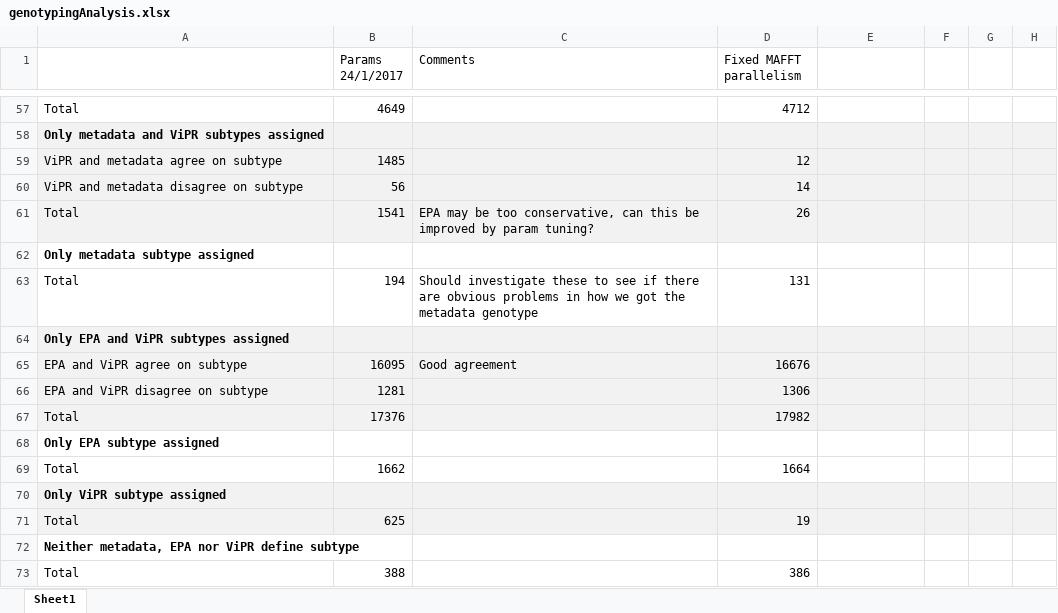
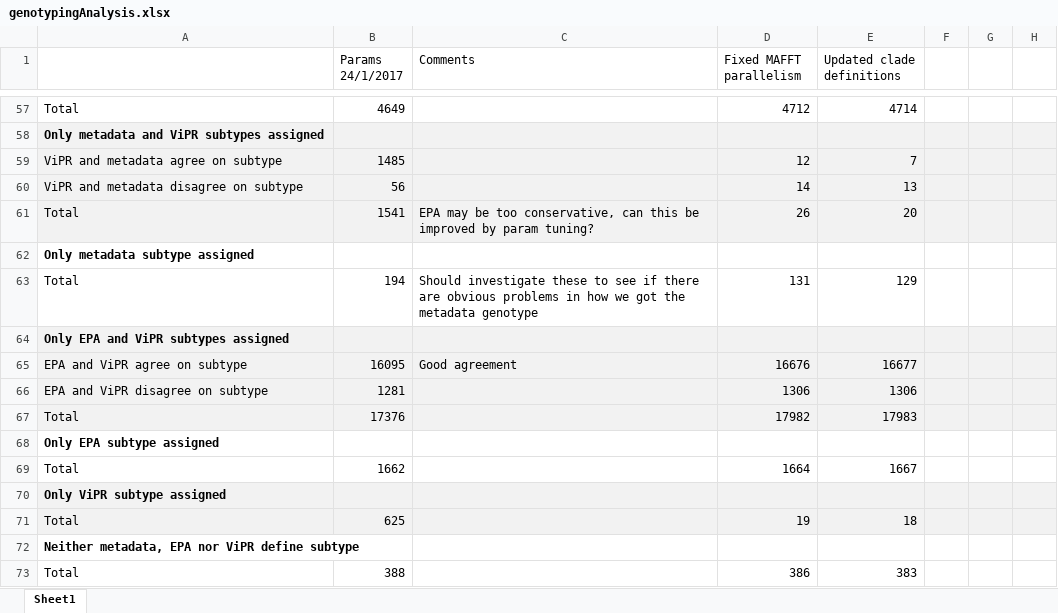
Before and after one commit to giffordlabcvr/HCV-GLUE, an Excel workbook: tabular/genotypingAnalysis.xlsx, sheet Sheet1, drawn as a sheet; only a part is shown, gaps mark what is left out; values as stored, in another font and other column widths than the file's, no borders; the diff covers the shown part only; the diff names each change by its address in the sheet, - before the commit and + after, or states it on an @@ line.

```diff
--- a/tabular/genotypingAnalysis.xlsx (sheet Sheet1)
+++ b/tabular/genotypingAnalysis.xlsx (sheet Sheet1)
-E1: (empty)
+E1: Updated clade definitions
-E57 (Updated clade definitions): (empty)
+E57 (Updated clade definitions): 4714
-E59 (Updated clade definitions): (empty)
+E59 (Updated clade definitions): 7
-E60 (Updated clade definitions): (empty)
+E60 (Updated clade definitions): 13
-E61 (Updated clade definitions): (empty)
+E61 (Updated clade definitions): 20
-E63 (Updated clade definitions): (empty)
+E63 (Updated clade definitions): 129
-E65 (Updated clade definitions): (empty)
+E65 (Updated clade definitions): 16677
-E66 (Updated clade definitions): (empty)
+E66 (Updated clade definitions): 1306
-E67 (Updated clade definitions): (empty)
+E67 (Updated clade definitions): 17983
-E69 (Updated clade definitions): (empty)
+E69 (Updated clade definitions): 1667
-E71 (Updated clade definitions): (empty)
+E71 (Updated clade definitions): 18
-E73 (Updated clade definitions): (empty)
+E73 (Updated clade definitions): 383
```
Also changed, not shown: 35 edited cells elsewhere in this sheet, 34 other files.
